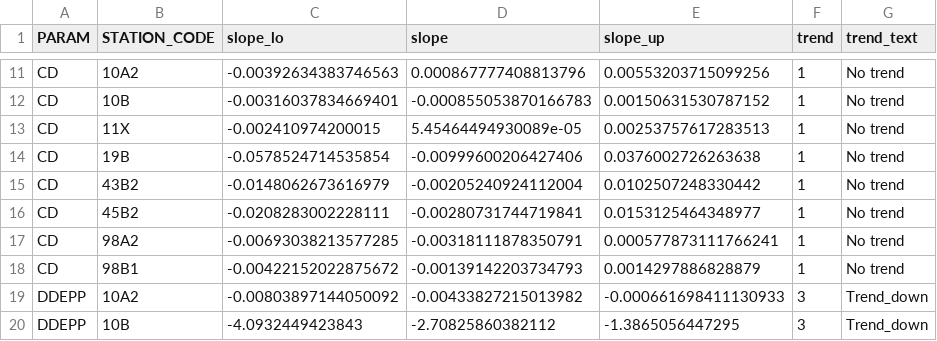
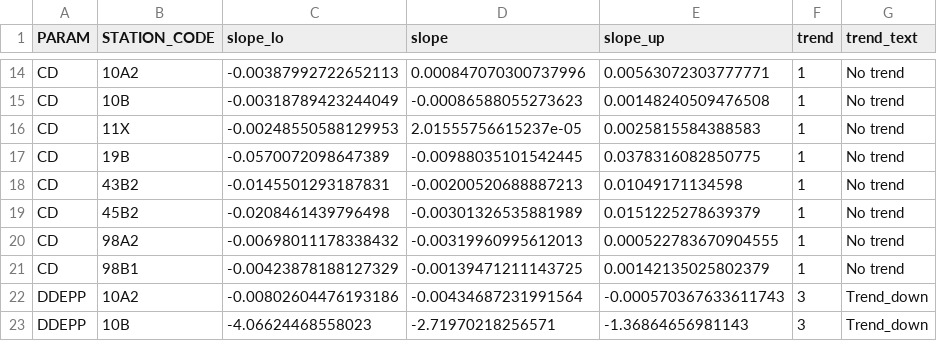
Before and after one commit to DagHjermann/Contaminant_indicators, a CSV file: Data/13_df_indicator_NIVA_only (2022).csv, drawn as a sheet; only a part is shown, gaps mark what is left out; addresses are those after the commit; the diff covers the shown part only; the diff names each change by its address in the sheet, - before the commit and + after, or states it on an @@ line.

```diff
--- a/Data/13_df_indicator_NIVA_only (2022).csv
+++ b/Data/13_df_indicator_NIVA_only (2022).csv
-C14 (slope_lo): -0.00392634383746563
+C14 (slope_lo): -0.00387992722652113
-D14 (slope): 0.000867777408813796
+D14 (slope): 0.000847070300737996
-E14 (slope_up): 0.00553203715099256
+E14 (slope_up): 0.00563072303777771
-C15 (slope_lo): -0.00316037834669401
+C15 (slope_lo): -0.00318789423244049
-D15 (slope): -0.000855053870166783
+D15 (slope): -0.00086588055273623
-E15 (slope_up): 0.00150631530787152
+E15 (slope_up): 0.00148240509476508
-C16 (slope_lo): -0.002410974200015
+C16 (slope_lo): -0.00248550588129953
-D16 (slope): 5.45464494930089e-05
+D16 (slope): 2.01555756615237e-05
-E16 (slope_up): 0.00253757617283513
+E16 (slope_up): 0.0025815584388583
-C17 (slope_lo): -0.0578524714535854
+C17 (slope_lo): -0.0570072098647389
-D17 (slope): -0.00999600206427406
+D17 (slope): -0.00988035101542445
-E17 (slope_up): 0.0376002726263638
+E17 (slope_up): 0.0378316082850775
-C18 (slope_lo): -0.0148062673616979
+C18 (slope_lo): -0.0145501293187831
-D18 (slope): -0.00205240924112004
+D18 (slope): -0.00200520688887213
-E18 (slope_up): 0.0102507248330442
+E18 (slope_up): 0.01049171134598
-C19 (slope_lo): -0.0208283002228111
+C19 (slope_lo): -0.0208461439796498
-D19 (slope): -0.00280731744719841
+D19 (slope): -0.00301326535881989
-E19 (slope_up): 0.0153125464348977
+E19 (slope_up): 0.0151225278639379
-C20 (slope_lo): -0.00693038213577285
+C20 (slope_lo): -0.00698011178338432
-D20 (slope): -0.00318111878350791
+D20 (slope): -0.00319960995612013
-E20 (slope_up): 0.000577873111766241
+E20 (slope_up): 0.000522783670904555
-C21 (slope_lo): -0.00422152022875672
+C21 (slope_lo): -0.00423878188127329
-D21 (slope): -0.00139142203734793
+D21 (slope): -0.00139471211143725
-E21 (slope_up): 0.0014297886828879
+E21 (slope_up): 0.00142135025802379
-C22 (slope_lo): -0.00803897144050092
+C22 (slope_lo): -0.00802604476193186
-D22 (slope): -0.00433827215013982
+D22 (slope): -0.00434687231991564
-E22 (slope_up): -0.000661698411130933
+E22 (slope_up): -0.000570367633611743
-C23 (slope_lo): -4.0932449423843
+C23 (slope_lo): -4.06624468558023
-D23 (slope): -2.70825860382112
+D23 (slope): -2.71970218256571
-E23 (slope_up): -1.3865056447295
+E23 (slope_up): -1.36864656981143
```
Also changed, not shown: 5 added rows, 2 removed rows and 93 edited cells elsewhere in this file.
